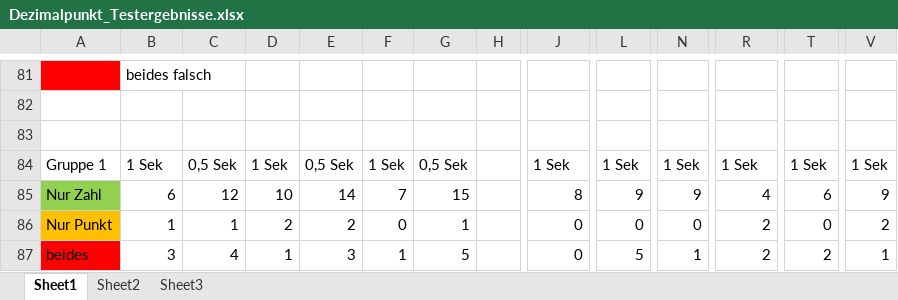
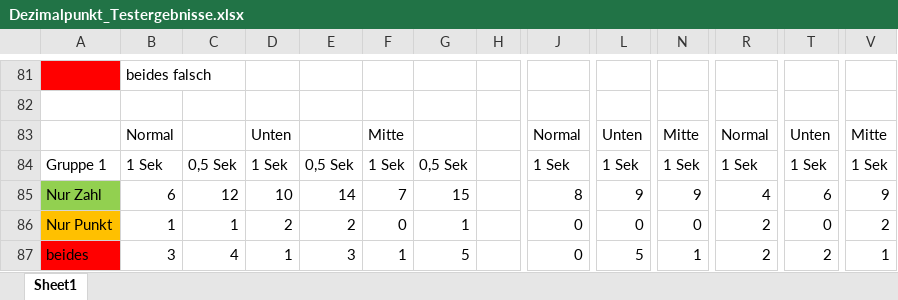
Before and after one commit to IrisF/Dezimalpunkt, an Excel workbook: Test_Dezimalpunkt/Dezimalpunkt_Testergebnisse.xlsx, sheet Sheet1, drawn as a sheet; only a part is shown, gaps mark what is left out; values as stored, in another font and other column widths than the file's, no borders; charts and pictures not drawn; rows hold the shown columns only; the diff covers the shown part only; the diff names each change by its address in the sheet, - before the commit and + after, or states it on an @@ line.

```diff
--- a/Test_Dezimalpunkt/Dezimalpunkt_Testergebnisse.xlsx (sheet Sheet1)
+++ b/Test_Dezimalpunkt/Dezimalpunkt_Testergebnisse.xlsx (sheet Sheet1)
-sheet tab: Sheet2
-sheet tab: Sheet3
-row 83: (empty)
+row 83:  | Normal |  | Unten |  | Mitte |  |  | Normal | Unten | Mitte | Normal | Unten | Mitte
```
Also changed, not shown: 9 added rows, 6 removed rows and 33 edited cells elsewhere in this sheet, formulas that keep their value, charts or pictures, 3 other files.
